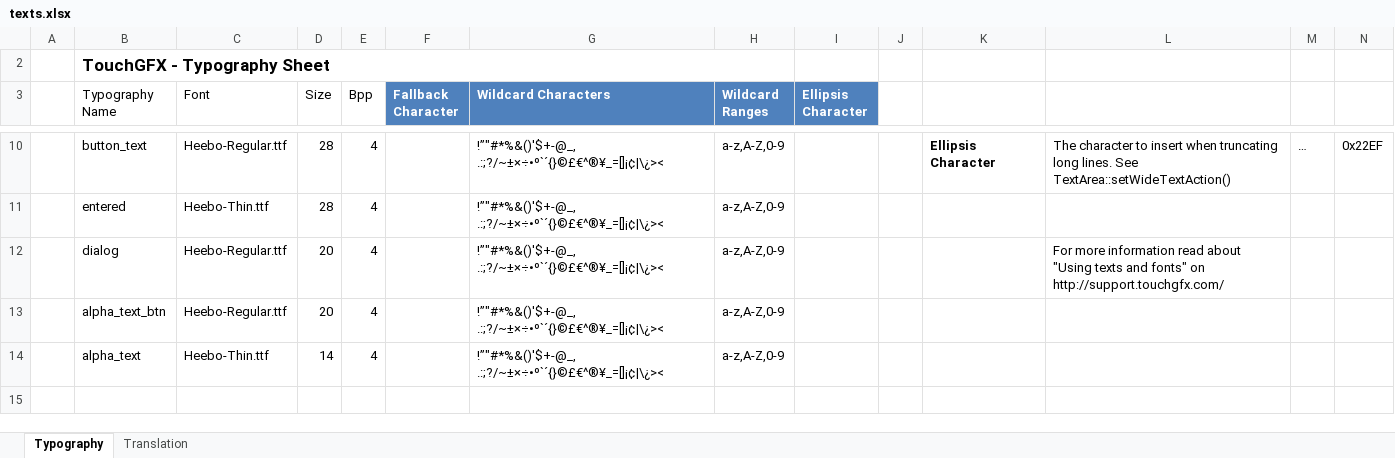
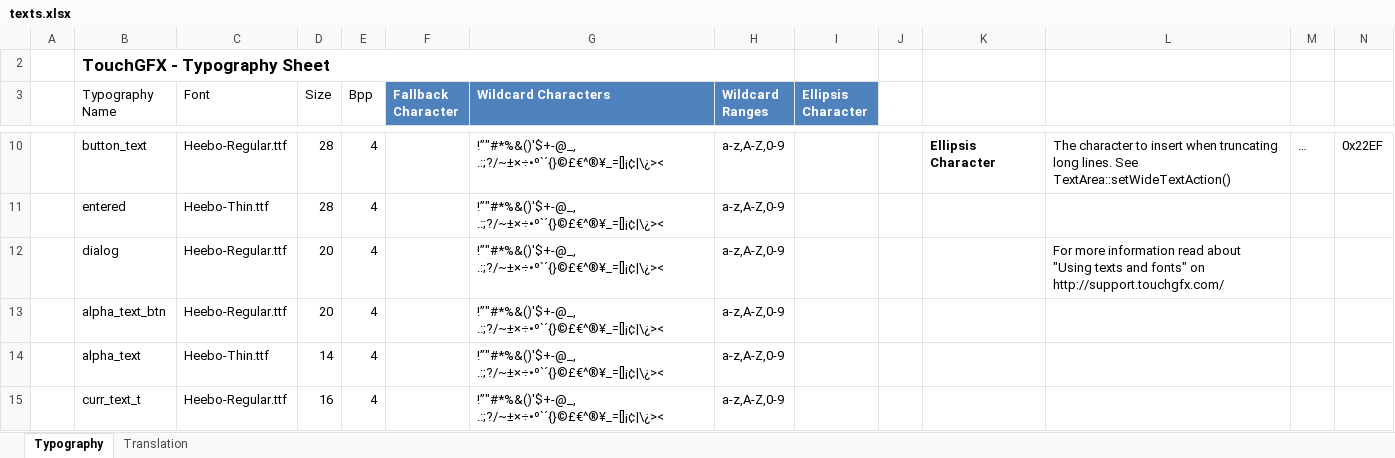
Before and after one commit to asadchy/CryptoWallet, an Excel workbook: assets/texts/texts.xlsx, sheet Typography, drawn as a sheet; only a part is shown, gaps mark what is left out; values as stored, in another font and other column widths than the file's, no borders; table styles not drawn; rows hold the shown columns only; the diff names each change by its address in the sheet, - before the commit and + after, or states it on an @@ line.

```diff
--- a/assets/texts/texts.xlsx (sheet Typography)
+++ b/assets/texts/texts.xlsx (sheet Typography)
+row 15:  | curr_text_t | Heebo-Regular.ttf | 16 | 4 |  | !”"#*%&()'$+-@_, .:;?/~±×÷•º`´{}©£€^®¥_=[]¡¢|\¿>< | a-z,A-Z,0-9
```
Also changed, not shown: sheet Translation, 17 other files.
